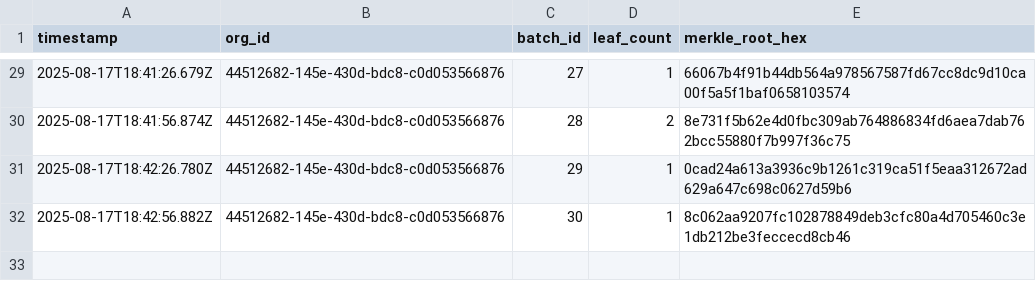
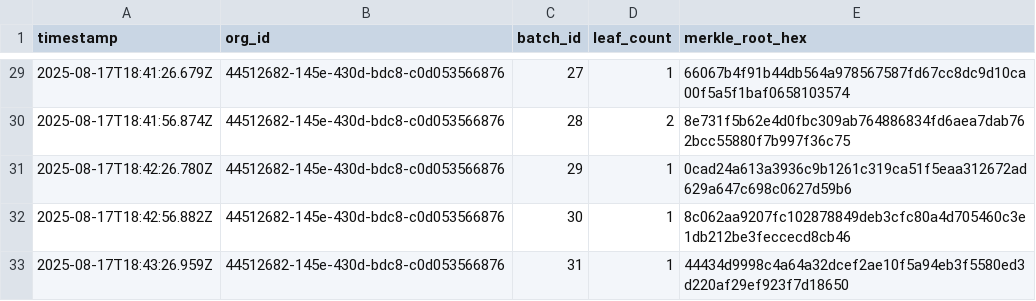
Before and after one commit to traceprompt/open-anchors, a CSV file: 2025-08-17.csv, drawn as a sheet; only a part is shown, gaps mark what is left out.

Commit message:
anchor 1 roots (2025-08-17)

```diff
--- a/2025-08-17.csv
+++ b/2025-08-17.csv
@@ -32 +32,2 @@ timestamp,org_id,batch_id,leaf_count,merkle_root_hex
 2025-08-17T18:42:56.882Z,44512682-145e-430d-bdc8-c0d053566876,30,1,8c062aa9207fc102878849deb3cfc80a4d705460c3e1db212be3feccecd8cb46
+2025-08-17T18:43:26.959Z,44512682-145e-430d-bdc8-c0d053566876,31,1,44434d9998c4a64a32dcef2ae10f5a94eb3f5580ed3d220af29ef923f7d18650
```
